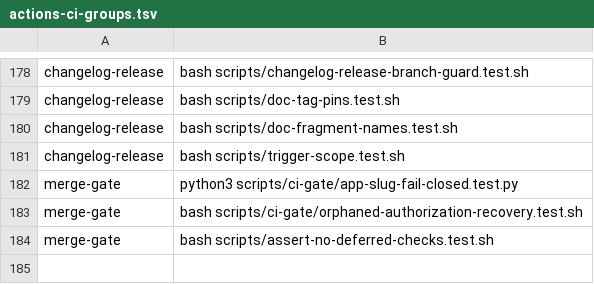
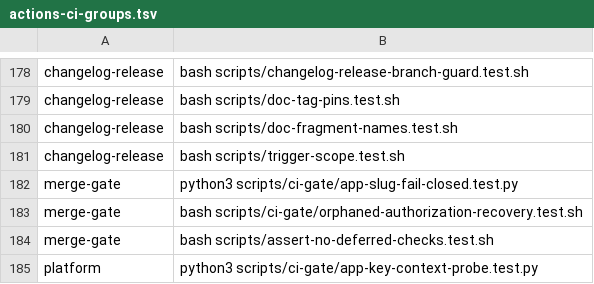
Before and after one commit to Verjson/.github, a TSV file: scripts/actions-ci-groups.tsv, drawn as a sheet; only a part is shown, gaps mark what is left out.

Commit message:
test(security): probe reusable environment secret delivery without App keys (#1295)

```diff
--- a/scripts/actions-ci-groups.tsv
+++ b/scripts/actions-ci-groups.tsv
@@ -184 +184,2 @@ merge-gate	bash scripts/ci-gate/orphaned-authorization-recovery.test.sh
 merge-gate	bash scripts/assert-no-deferred-checks.test.sh
+platform	python3 scripts/ci-gate/app-key-context-probe.test.py
```
Also changed, not shown: 7 other files.
